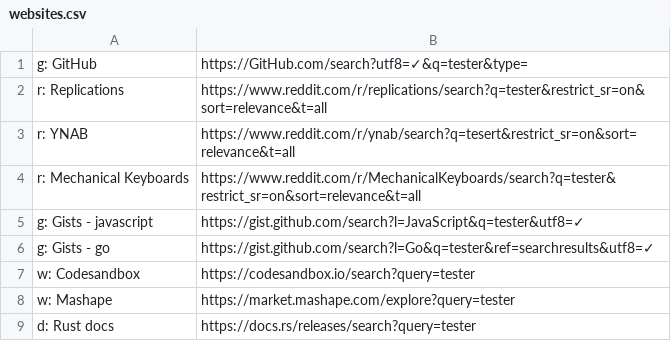
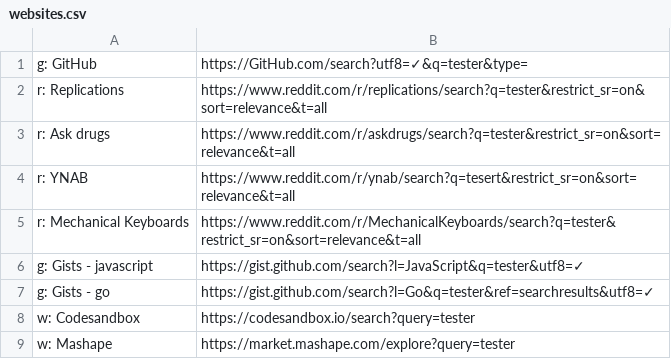
Before and after one commit to nikitavoloboev/alfred-web-searches, a CSV file: workflow/websites.csv, drawn as a sheet; only a part is shown; the shorter side is filled out with more unchanged rows; the diff names each change by its address in the sheet, - before the commit and + after, or states it on an @@ line.

Commit message:
Add website

```diff
--- a/workflow/websites.csv
+++ b/workflow/websites.csv
+row 3: r: Ask drugs | https://www.reddit.com/r/askdrugs/search?q=tester&restrict_sr=on&sort=relevance&t=all
```
